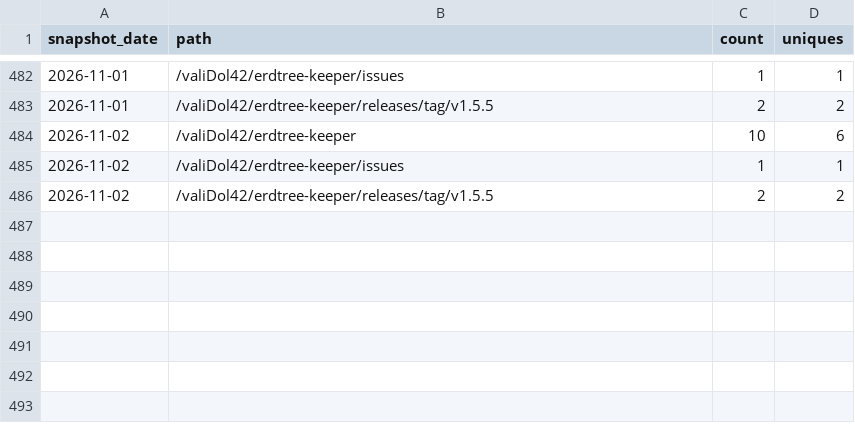
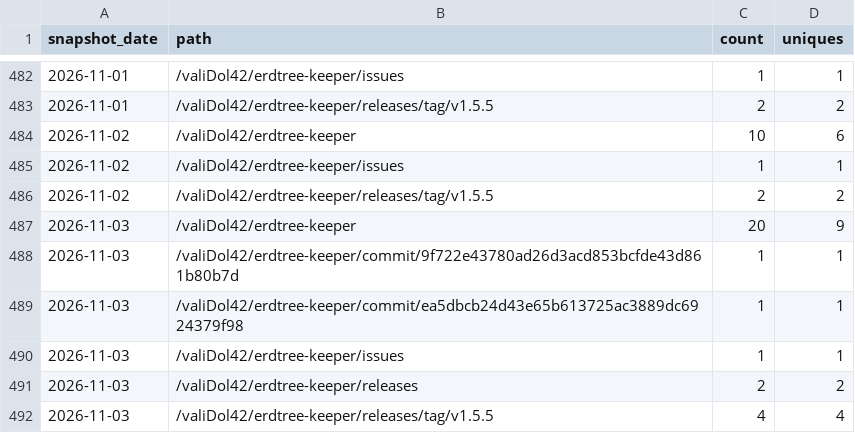
Before and after one commit to valiDol42/erdtree-keeper, a CSV file: stats/paths.csv, drawn as a sheet; only a part is shown, gaps mark what is left out.

```diff
--- a/stats/paths.csv
+++ b/stats/paths.csv
@@ -486 +486,7 @@ snapshot_date,path,count,uniques
 2026-11-02,/valiDol42/erdtree-keeper/releases/tag/v1.5.5,2,2
+2026-11-03,/valiDol42/erdtree-keeper,20,9
+2026-11-03,/valiDol42/erdtree-keeper/commit/9f722e43780ad26d3acd853bcfde43d861b80b7d,1,1
+2026-11-03,/valiDol42/erdtree-keeper/commit/ea5dbcb24d43e65b613725ac3889dc6924379f98,1,1
+2026-11-03,/valiDol42/erdtree-keeper/issues,1,1
+2026-11-03,/valiDol42/erdtree-keeper/releases,2,2
+2026-11-03,/valiDol42/erdtree-keeper/releases/tag/v1.5.5,4,4
```
Also changed, not shown: stats/downloads.csv, stats/referrers.csv, 1 other file.
